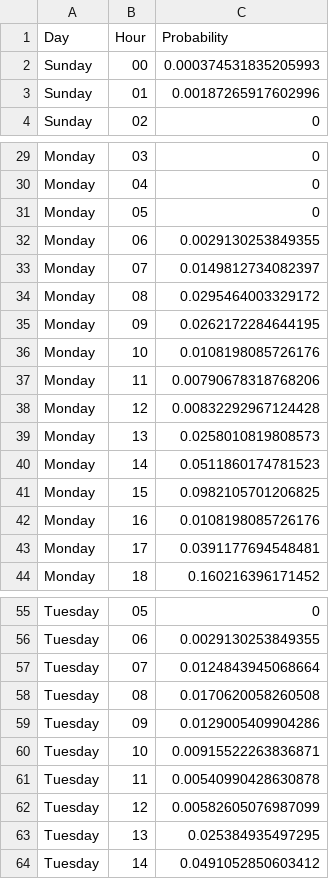
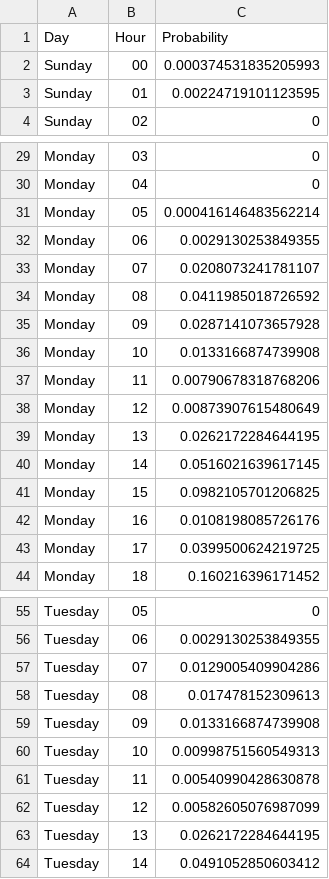
Before and after one commit to asi-uniovi/power-simulation, a CSV file: data/Company1-Off-probability-2014_05_10-2014_07_12-no_laptops.csv, drawn as a sheet; only a part is shown, gaps mark what is left out; the diff covers the shown part only.

```diff
--- a/data/Company1-Off-probability-2014_05_10-2014_07_12-no_laptops.csv
+++ b/data/Company1-Off-probability-2014_05_10-2014_07_12-no_laptops.csv
@@ -2,3 +2,3 @@ Day;Hour;Probability
 Sunday;00;0.000374531835205993
-Sunday;01;0.00187265917602996
+Sunday;01;0.00224719101123595
 Sunday;02;0
@@ -30,15 +30,15 @@ Monday;03;0
 Monday;04;0
-Monday;05;0
+Monday;05;0.000416146483562214
 Monday;06;0.0029130253849355
-Monday;07;0.0149812734082397
-Monday;08;0.0295464003329172
-Monday;09;0.0262172284644195
-Monday;10;0.0108198085726176
+Monday;07;0.0208073241781107
+Monday;08;0.0411985018726592
+Monday;09;0.0287141073657928
+Monday;10;0.0133166874739908
 Monday;11;0.00790678318768206
-Monday;12;0.00832292967124428
-Monday;13;0.0258010819808573
-Monday;14;0.0511860174781523
+Monday;12;0.00873907615480649
+Monday;13;0.0262172284644195
+Monday;14;0.0516021639617145
 Monday;15;0.0982105701206825
 Monday;16;0.0108198085726176
-Monday;17;0.0391177694548481
+Monday;17;0.0399500624219725
 Monday;18;0.160216396171452
@@ -56,9 +56,9 @@ Tuesday;05;0
 Tuesday;06;0.0029130253849355
-Tuesday;07;0.0124843945068664
-Tuesday;08;0.0170620058260508
-Tuesday;09;0.0129005409904286
-Tuesday;10;0.00915522263836871
+Tuesday;07;0.0129005409904286
+Tuesday;08;0.017478152309613
+Tuesday;09;0.0133166874739908
+Tuesday;10;0.00998751560549313
 Tuesday;11;0.00540990428630878
 Tuesday;12;0.00582605076987099
-Tuesday;13;0.025384935497295
+Tuesday;13;0.0262172284644195
 Tuesday;14;0.0491052850603412
```
Also changed, not shown: 27 edited cells elsewhere in this file, data/Company1-Off-intervals-2014_05_10-2014_07_12-no_laptops.csv.
